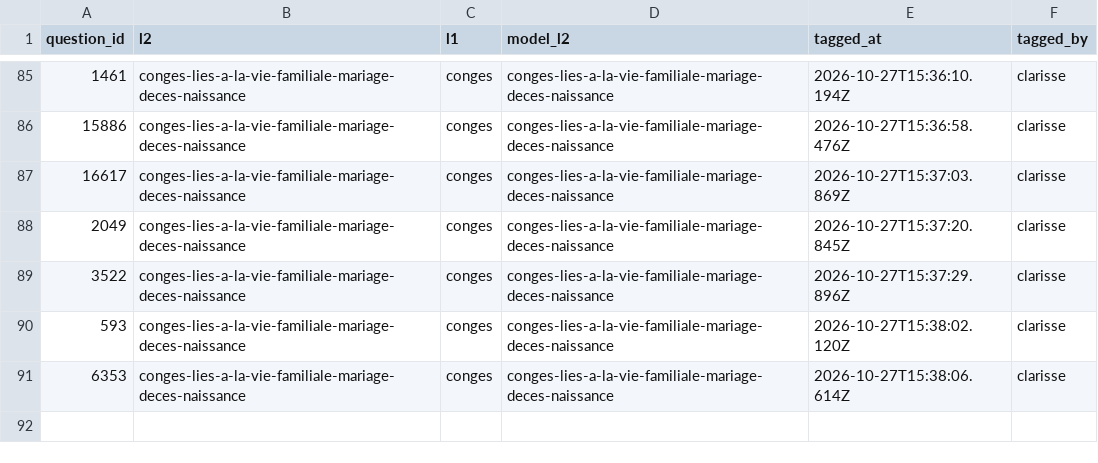
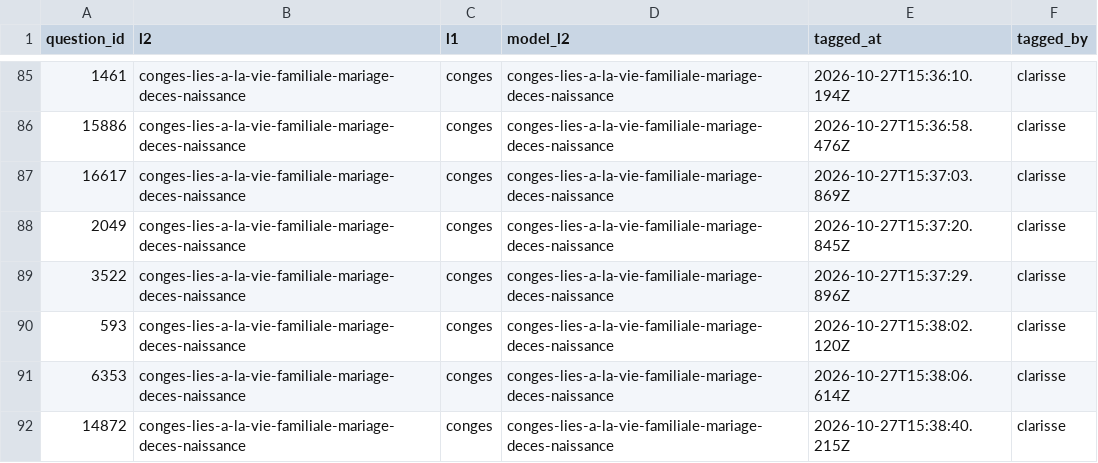
Before and after one commit to rmelisson/fiches-sp-links-tagging, a CSV file: votes/question_themes.csv, drawn as a sheet; only a part is shown, gaps mark what is left out.

Commit message:
themes: clarisse (91)

```diff
--- a/votes/question_themes.csv
+++ b/votes/question_themes.csv
@@ -91 +91,2 @@ question_id,l2,l1,model_l2,tagged_at,tagged_by
 6353,conges-lies-a-la-vie-familiale-mariage-deces-naissance,conges,conges-lies-a-la-vie-familiale-mariage-deces-naissance,2026-10-27T15:38:06.614Z,clarisse
+14872,conges-lies-a-la-vie-familiale-mariage-deces-naissance,conges,conges-lies-a-la-vie-familiale-mariage-deces-naissance,2026-10-27T15:38:40.215Z,clarisse
```
